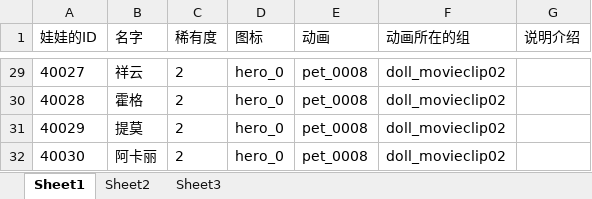
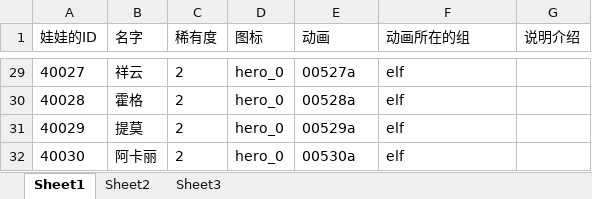
Before and after one commit to sorryone/GrabDoll, an Excel workbook: grabDoll/config/doll.xlsx, sheet Sheet1, drawn as a sheet; only a part is shown, gaps mark what is left out; values as stored, in another font and other column widths than the file's, no borders; the diff covers the shown part only; the diff names each change by its address in the sheet, - before the commit and + after, or states it on an @@ line.

```diff
--- a/grabDoll/config/doll.xlsx (sheet Sheet1)
+++ b/grabDoll/config/doll.xlsx (sheet Sheet1)
-E29 (动画): pet_0008
+E29 (动画): 00527a
-F29:F32 (动画所在的组): doll_movieclip02
+F29:F32 (动画所在的组): elf
-E30 (动画): pet_0008
+E30 (动画): 00528a
-E31 (动画): pet_0008
+E31 (动画): 00529a
-E32 (动画): pet_0008
+E32 (动画): 00530a
```
Also changed, not shown: 52 edited cells elsewhere in this sheet, 1 other file.
